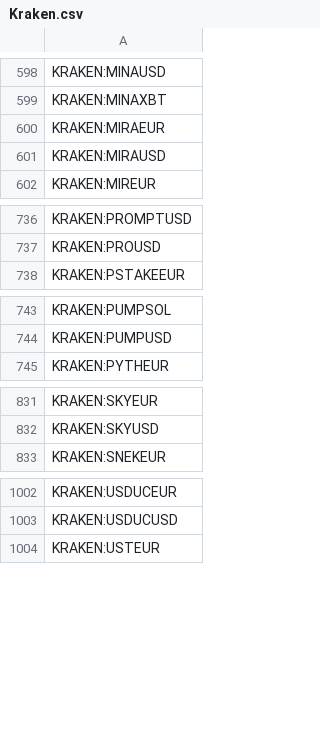
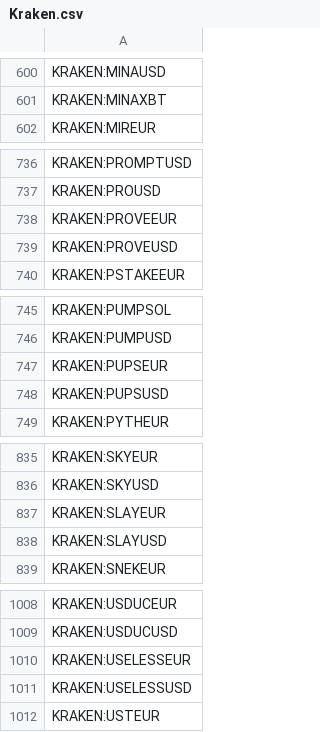
Before and after one commit to CryptowChris/Crypto-Exchanges-Tickers, a CSV file: tickers/Kraken.csv, drawn as a sheet; only a part is shown, gaps mark what is left out; the diff covers the shown part only.

Commit message:
Update tickers 2025-08-14
Modified CSV files: tickers/Binance.csv, tickers/Binance.futures.csv, tickers/BingX.csv, tickers/BingX.futures.csv, tickers/BloFin.csv, tickers/BloFin.futures.csv, tickers/Bybit.futures.csv, tickers/CoinEx.csv, tickers/Coinbase.csv, tickers/Crypto.com.csv, tickers/CryptoCom.futures.csv, tickers/Gate.io.futures.csv, tickers/Gateio.csv, tickers/Huobi.csv, tickers/Kraken.csv, tickers/Kucoin.csv, tickers/Kucoin.futures.csv, tickers/OKX.csv, tickers/Phemex.csv, tickers/Poloniex.csv

Summary of changes:
Binance:
  + Added lines:
    + BINANCE:BFUSDUSDT
    + BINANCE:ILVUSDC
    + BINANCE:MAGICUSDC
    + BINANCE:USDCBRL

Binance.futures:
  + Added lines:
    + BINANCE:AIOUSDT.P
    + BINANCE:XNYUSDT.P

BingX:
  + Added lines:
    + BINGX:AIOUSDTPS
    + BINGX:BLOCKUSDTPS
    + BINGX:BOSSUSDTPS
    + BINGX:CELLUSDTPS
    + BINGX:SPARKUSDTPS
    + BINGX:TOKABUUSDTPS
    + BINGX:XNYUSDTPS

BingX.futures:
  + Added lines:
    + BINGX:AIOUSDT.P
    + BINGX:OKBUSDT.P
    + BINGX:XNYUSDT.P

BloFin:
  + Added lines:
    + BLOFIN:AIOUSDT
    + BLOFIN:SKYUSDT
    + BLOFIN:XNYUSDT
  - Removed lines:
    - BLOFIN:BOBAUSDT

BloFin.futures:
  + Added lines:
    + BLOFIN:AIOUSDT
    + BLOFIN:SKYUSDT
    + BLOFIN:XNYUSDT
  - Removed lines:
    - BLOFIN:BOBAUSDT

Bybit.futures:
  + Added lines:
    + BYBIT:AIOUSDT.P
    + BYBIT:PUMPFUNPERP.P
  - Removed lines:
    - BYBIT:SOLUSDT26SEP25.P
    - BYBIT:SOLUSDT29AUG25.P

CoinEx:
  + Added lines:
    + COINEX:INUSDT
    + COINEX:YALAUSDT
  - Removed lines:
    - COINEX:DOPUSDT

Coinbase:
  + Added lines:
    + COINBASE:WCTUSD

Crypto.com:
  + Added lines:
    + CRYPTOCOM:SKYUSD
  - Removed lines:
    - CRYPTOCOM:API3USDT
    - CRYPTOCOM:DOGSUSDT
    - CRYPTOCOM:MINAUSDT
    - CRYPTOCOM:XNOUSDT

CryptoCom.futures:
  + Added lines:
    + CRYPTOCOM:SKYUSD
  - Removed lines:
    - CRYPTOCOM:API3USDT
    - CRYPTOCOM:DOGSUSDT
    - CRYPTOCOM:MINAUSDT
    - CRYPTOCOM:XNOUSDT

Gate.io.futures:
  + Added lines:
    + GATEIO:AIOUSDT.P
    + GATEIO:OKBUSDT.P
    + GATEIO:WAIUSDT.P

Gateio:
  + Added lines:
    + GATEIO:AIBOTUSDT
    + GATEIO:LIONUSDT
    + GATEIO:OVLUSDT
    + GATEIO:TCOMUSDT
    + GATEIO:URANUSUSDT
    + GATEIO:WAIUSDT
    + GATEIO:XCXUSDT
  - Removed lines:
    - GATEIO:JAILSTOOLUSDT
    - GATEIO:KISHUUSDT
    - GATEIO:KUMAUSDT
    - GATEIO:PGNUSDT
    - GATEIO:PNKUSDT
    - GATEIO:QTCONUSDT
    - GATEIO:STRONGUSDT
    - GATEIO:TAPTUSDT
[Summary truncated]

```diff
--- a/tickers/Kraken.csv
+++ b/tickers/Kraken.csv
@@ -599,4 +601,2 @@ KRAKEN:MINAUSD
 KRAKEN:MINAXBT
-KRAKEN:MIRAEUR
-KRAKEN:MIRAUSD
 KRAKEN:MIREUR
@@ -737,2 +737,4 @@ KRAKEN:PROMPTUSD
 KRAKEN:PROUSD
+KRAKEN:PROVEEUR
+KRAKEN:PROVEUSD
 KRAKEN:PSTAKEEUR
@@ -744,2 +746,4 @@ KRAKEN:PUMPSOL
 KRAKEN:PUMPUSD
+KRAKEN:PUPSEUR
+KRAKEN:PUPSUSD
 KRAKEN:PYTHEUR
@@ -832,2 +836,4 @@ KRAKEN:SKYEUR
 KRAKEN:SKYUSD
+KRAKEN:SLAYEUR
+KRAKEN:SLAYUSD
 KRAKEN:SNEKEUR
@@ -1003,2 +1009,4 @@ KRAKEN:USDUCEUR
 KRAKEN:USDUCUSD
+KRAKEN:USELESSEUR
+KRAKEN:USELESSUSD
 KRAKEN:USTEUR
```
Also changed, not shown: 4 added rows elsewhere in this file, tickers/Binance.csv, tickers/BingX.csv, 17 other files.
